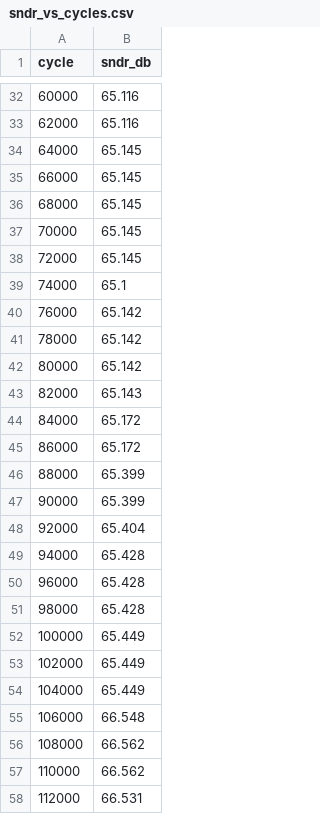
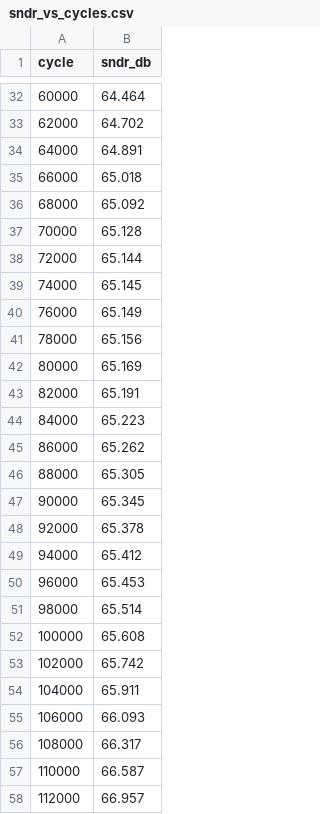
Before and after one commit to JesseLevine727/ELEC5705, a CSV file: Project/report/data/sndr_vs_cycles.csv, drawn as a sheet; only a part is shown, gaps mark what is left out; the diff covers the shown part only.

```diff
--- a/Project/report/data/sndr_vs_cycles.csv
+++ b/Project/report/data/sndr_vs_cycles.csv
@@ -32,27 +32,27 @@ cycle,sndr_db
-60000,65.116
-62000,65.116
-64000,65.145
-66000,65.145
-68000,65.145
-70000,65.145
-72000,65.145
-74000,65.1
-76000,65.142
-78000,65.142
-80000,65.142
-82000,65.143
-84000,65.172
-86000,65.172
-88000,65.399
-90000,65.399
-92000,65.404
-94000,65.428
-96000,65.428
-98000,65.428
-100000,65.449
-102000,65.449
-104000,65.449
-106000,66.548
-108000,66.562
-110000,66.562
-112000,66.531
+60000,64.464
+62000,64.702
+64000,64.891
+66000,65.018
+68000,65.092
+70000,65.128
+72000,65.144
+74000,65.145
+76000,65.149
+78000,65.156
+80000,65.169
+82000,65.191
+84000,65.223
+86000,65.262
+88000,65.305
+90000,65.345
+92000,65.378
+94000,65.412
+96000,65.453
+98000,65.514
+100000,65.608
+102000,65.742
+104000,65.911
+106000,66.093
+108000,66.317
+110000,66.587
+112000,66.957
```
Also changed, not shown: 163 edited cells elsewhere in this file, 4 other files.
